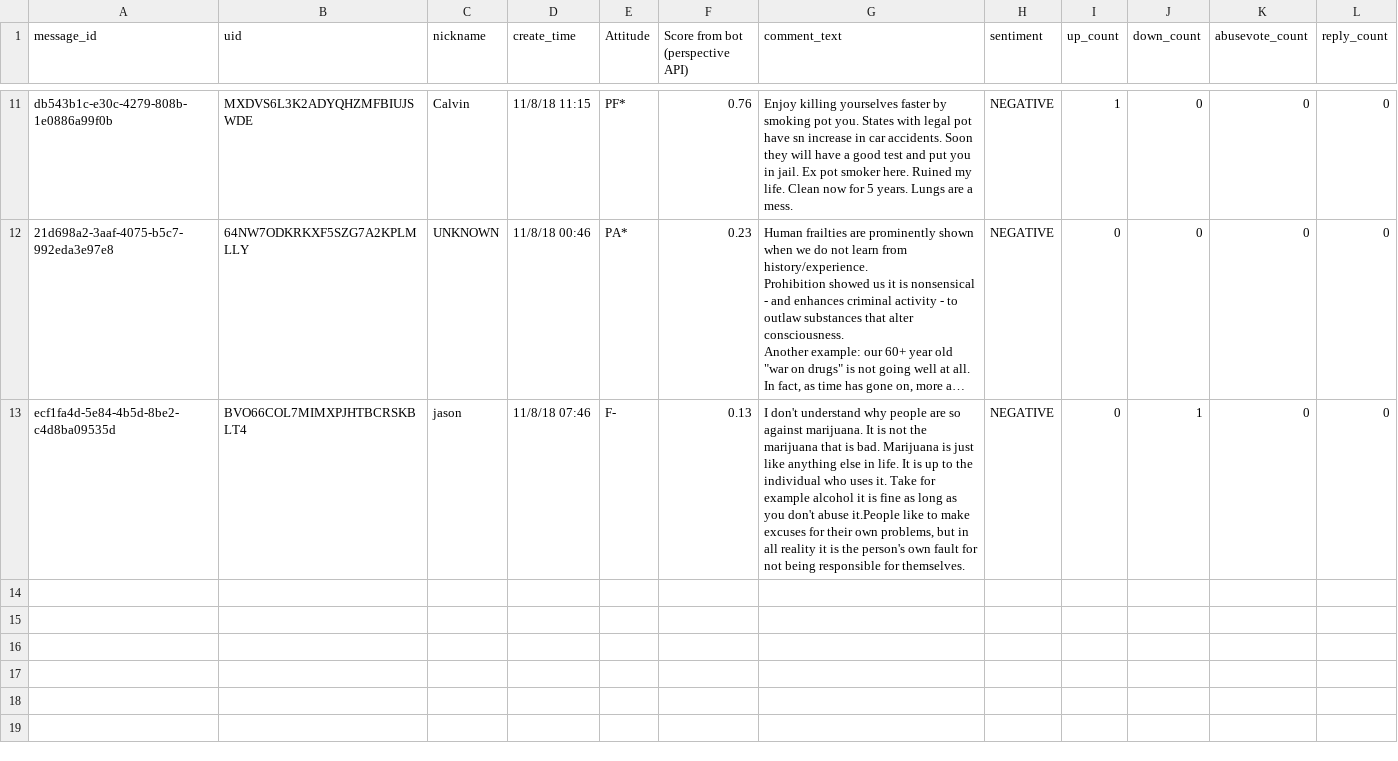
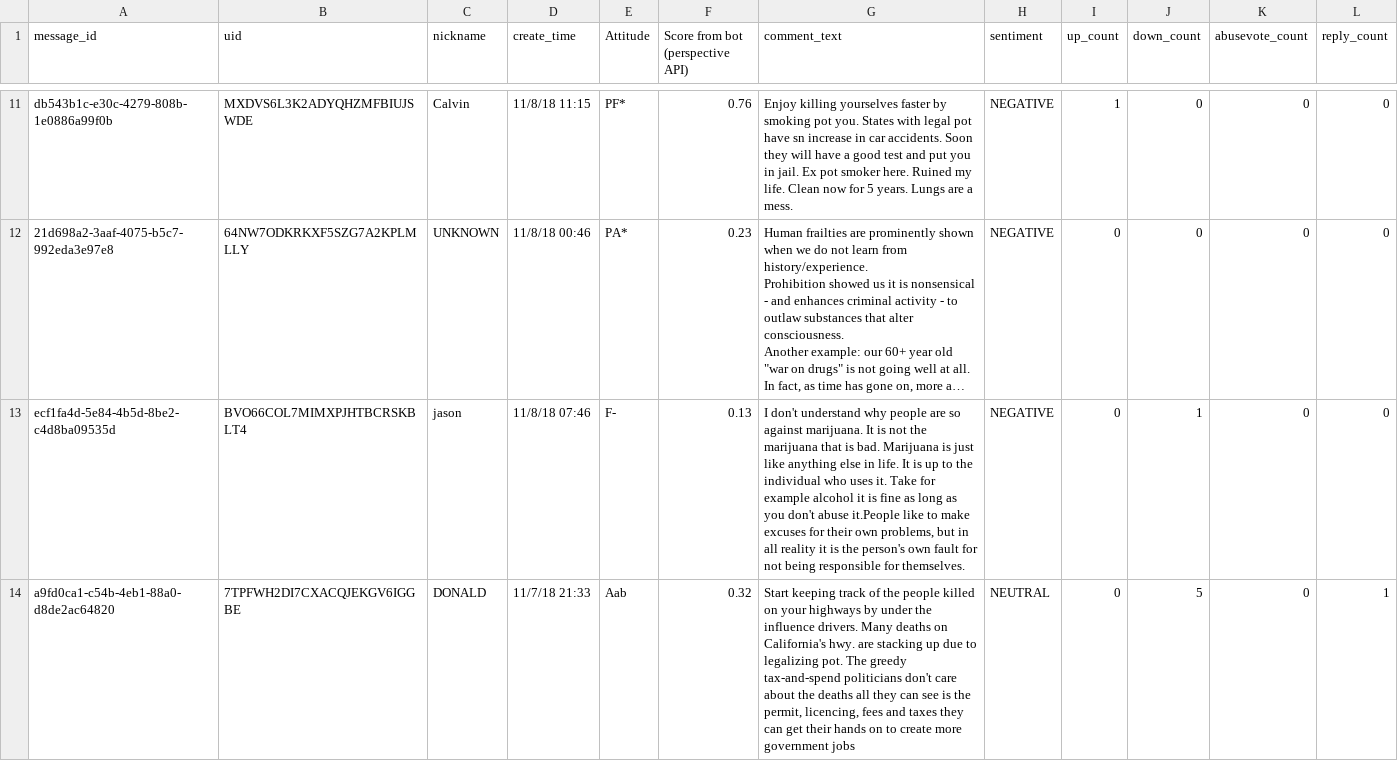
Before and after one commit to SherryFu0315/marijuana-legalization, a CSV file: public/static/1/comments.csv, drawn as a sheet; only a part is shown, gaps mark what is left out; long unchanged cells end in …; the diff covers the shown part only; the diff names each change by its address in the sheet, - before the commit and + after, or states it on an @@ line.

```diff
--- a/public/static/1/comments.csv
+++ b/public/static/1/comments.csv
+row 14: a9fd0ca1-c54b-4eb1-88a0-d8de2ac64820 | 7TPFWH2DI7CXACQJEKGV6IGGBE | DONALD | 11/7/18 21:33 | Aab | 0.32 | Start keeping track of the people killed on your highways by under the influence drivers. Many deaths on California's hwy. are stacking up due to legalizing pot. The greedy tax-and-spend politicians don't care about the deaths all they can see is the permit, licencing, fees and taxes they can get their hands on to create more government jobs | NEUTRAL | 0 | 5 | 0 | 1
```
Also changed, not shown: 1 added row elsewhere in this file, public/static/1/replies.csv, 18 other files.
